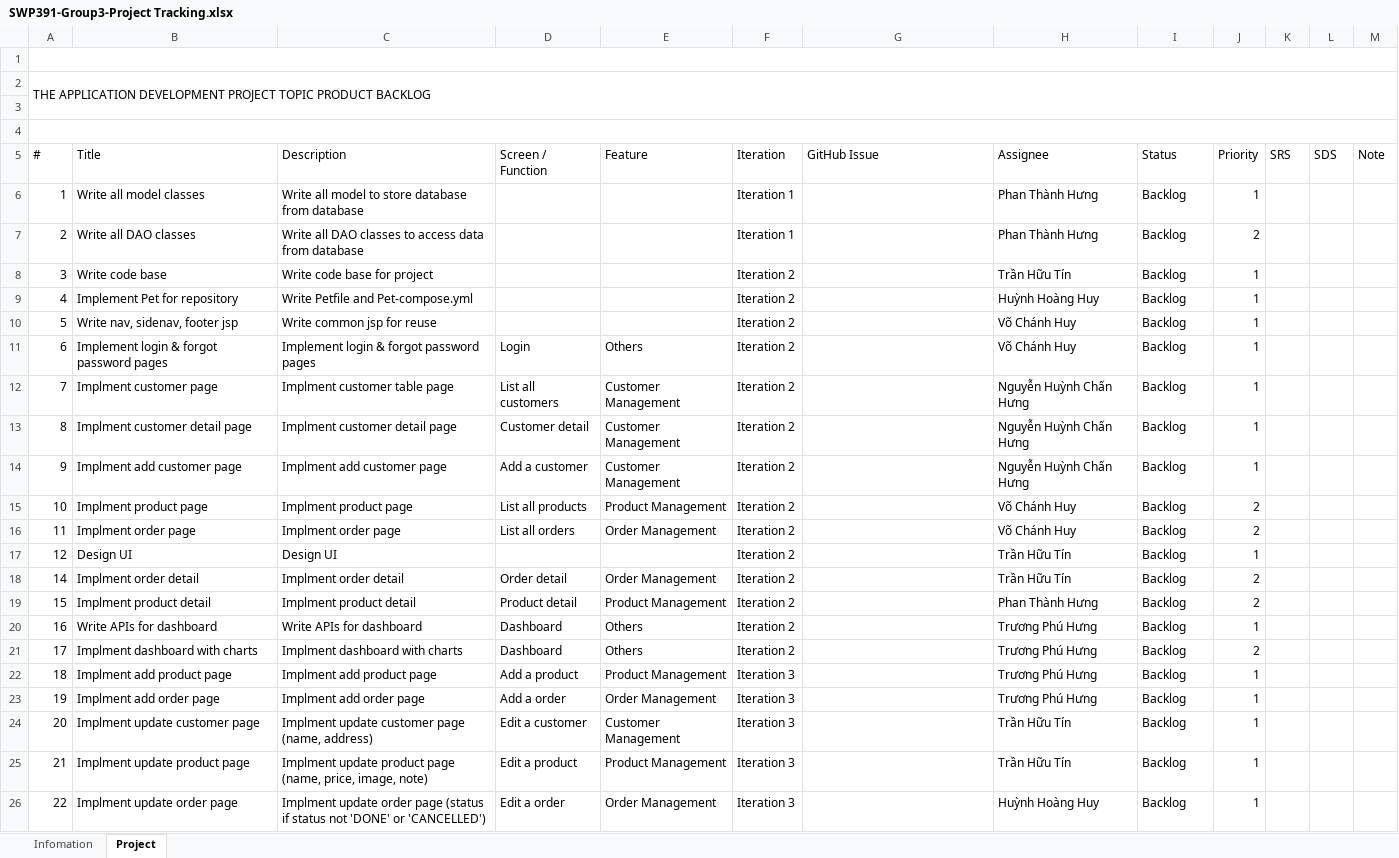
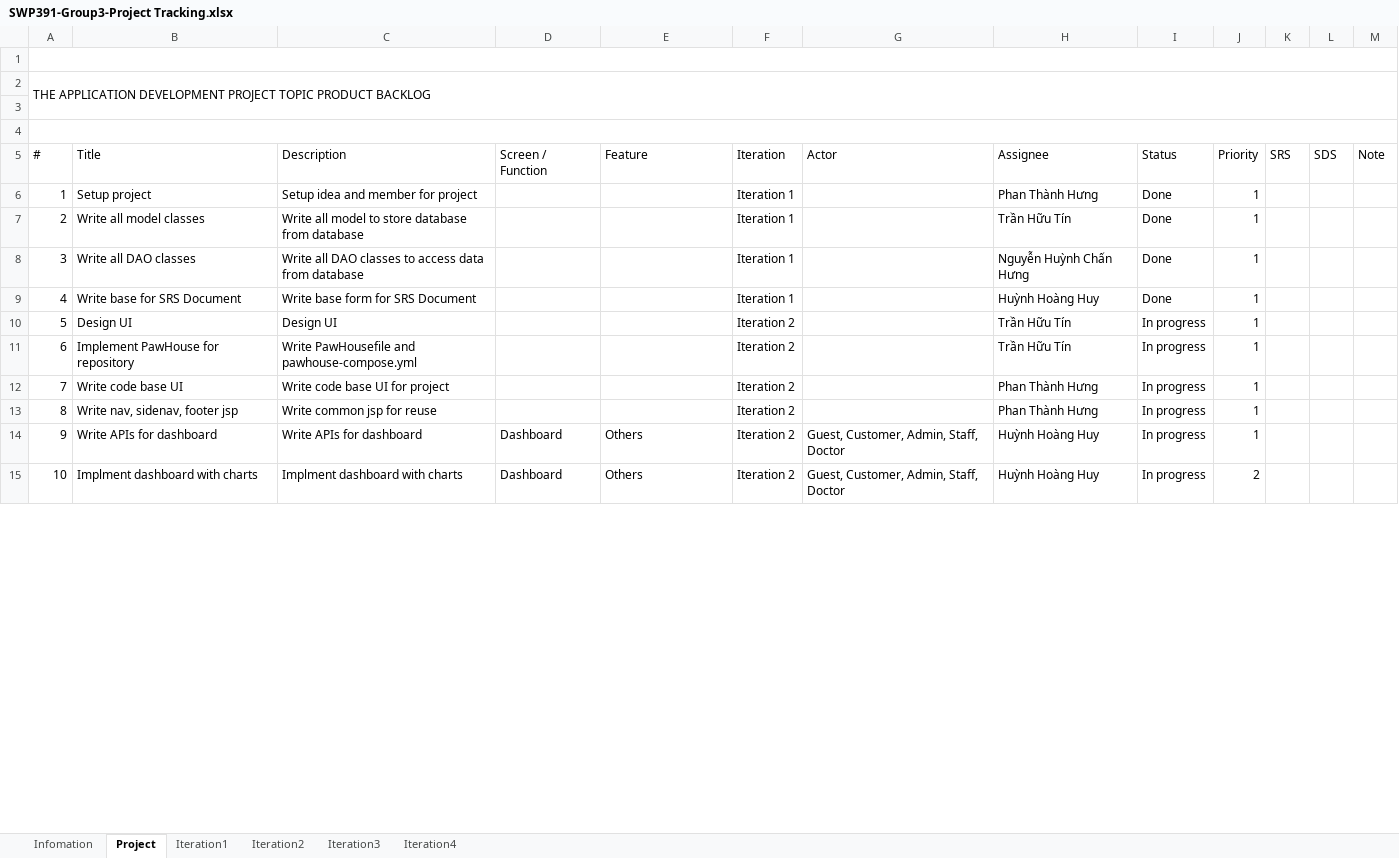
Before and after one commit to HungBKZ/PawHouse-Project, an Excel workbook: doc/SWP391-Group3-Project Tracking.xlsx, sheet Project, drawn as a sheet; only a part is shown; values as stored, in another font and other column widths than the file's, no cell formats; charts and pictures and conditional formats and table styles not drawn; removed rows and columns are numbered as before the commit, all else as after; the diff covers the shown part only; the diff names each change by its address in the sheet, - before the commit and + after, or states it on an @@ line.

Commit message:
Done RDS

```diff
--- a/doc/SWP391-Group3-Project Tracking.xlsx (sheet Project)
+++ b/doc/SWP391-Group3-Project Tracking.xlsx (sheet Project)
+sheet tab: Iteration1
+sheet tab: Iteration2
+sheet tab: Iteration3
+sheet tab: Iteration4
-G5: GitHub Issue
+G5: Actor
+row 6: 1 | Setup project | Setup idea and member for project |  |  | Iteration 1 |  | Phan Thành Hưng | Done | 1
@@ column A (#) renumbered from row 7 down @@
-H7 (Assignee): Phan Thành Hưng
+H7 (Assignee): Trần Hữu Tín
-I7:I8 (Status): Backlog
+I7:I8 (Status): Done
-H8 (Assignee): Phan Thành Hưng
+H8 (Assignee): Nguyễn Huỳnh Chấn Hưng
-J8 (Priority): 2
+J8 (Priority): 1
-row 8: 3 | Write code base | Write code base for project |  |  | Iteration 2 |  | Trần Hữu Tín | Backlog | 1
-B9 (Title): Implement Pet for repository
+B9 (Title): Write base for SRS Document
-C9 (Description): Write Petfile and Pet-compose.yml
+C9 (Description): Write base form for SRS Document
-F9 (Iteration): Iteration 2
+F9 (Iteration): Iteration 1
-I9 (Status): Backlog
+I9 (Status): Done
-row 10: 5 | Write nav, sidenav, footer jsp | Write common jsp for reuse |  |  | Iteration 2 |  | Võ Chánh Huy | Backlog | 1
-row 11: 6 | Implement login & forgot password pages | Implement login & forgot password pages | Login | Others | Iteration 2 |  | Võ Chánh Huy | Backlog | 1
-row 12: 7 | Implment customer page | Implment customer table page | List all customers | Customer Management | Iteration 2 |  | Nguyễn Huỳnh Chấn Hưng | Backlog | 1
-row 13: 8 | Implment customer detail page | Implment customer detail page | Customer detail | Customer Management | Iteration 2 |  | Nguyễn Huỳnh Chấn Hưng | Backlog | 1
-row 14: 9 | Implment add customer page | Implment add customer page | Add a customer | Customer Management | Iteration 2 |  | Nguyễn Huỳnh Chấn Hưng | Backlog | 1
-row 15: 10 | Implment product page | Implment product page | List all products | Product Management | Iteration 2 |  | Võ Chánh Huy | Backlog | 2
-row 16: 11 | Implment order page | Implment order page | List all orders | Order Management | Iteration 2 |  | Võ Chánh Huy | Backlog | 2
-I10 (Status): Backlog
+I10 (Status): In progress
-row 18: 14 | Implment order detail | Implment order detail | Order detail | Order Management | Iteration 2 |  | Trần Hữu Tín | Backlog | 2
-row 19: 15 | Implment product detail | Implment product detail | Product detail | Product Management | Iteration 2 |  | Phan Thành Hưng | Backlog | 2
+row 11: 6 | Implement PawHouse for repository | Write PawHousefile and pawhouse-compose.yml |  |  | Iteration 2 |  | Trần Hữu Tín | In progress | 1
+row 12: 7 | Write code base UI | Write code base UI for project |  |  | Iteration 2 |  | Phan Thành Hưng | In progress | 1
+row 13: 8 | Write nav, sidenav, footer jsp | Write common jsp for reuse |  |  | Iteration 2 |  | Phan Thành Hưng | In progress | 1
-G14:G15 (Actor): (empty)
+G14:G15 (Actor): Guest, Customer, Admin, Staff, Doctor
-H14:H15 (Assignee): Trương Phú Hưng
+H14:H15 (Assignee): Huỳnh Hoàng Huy
-I14:I15 (Status): Backlog
+I14:I15 (Status): In progress
-row 22: 18 | Implment add product page | Implment add product page | Add a product | Product Management | Iteration 3 |  | Trương Phú Hưng | Backlog | 1
-row 23: 19 | Implment add order page | Implment add order page | Add a order | Order Management | Iteration 3 |  | Trương Phú Hưng | Backlog | 1
-row 24: 20 | Implment update customer page | Implment update customer page (name, address) | Edit a customer | Customer Management | Iteration 3 |  | Trần Hữu Tín | Backlog | 1
-row 25: 21 | Implment update product page | Implment update product page (name, price, image, note) | Edit a product | Product Management | Iteration 3 |  | Trần Hữu Tín | Backlog | 1
-row 26: 22 | Implment update order page | Implment update order page (status if status not 'DONE' or 'CANCELLED') | Edit a order | Order Management | Iteration 3 |  | Huỳnh Hoàng Huy | Backlog | 1
```
Also changed, not shown: 23 added rows, 9 removed rows and 45 edited cells elsewhere in this sheet, sheet Infomation, cell formats, charts or pictures, 8 other files.
